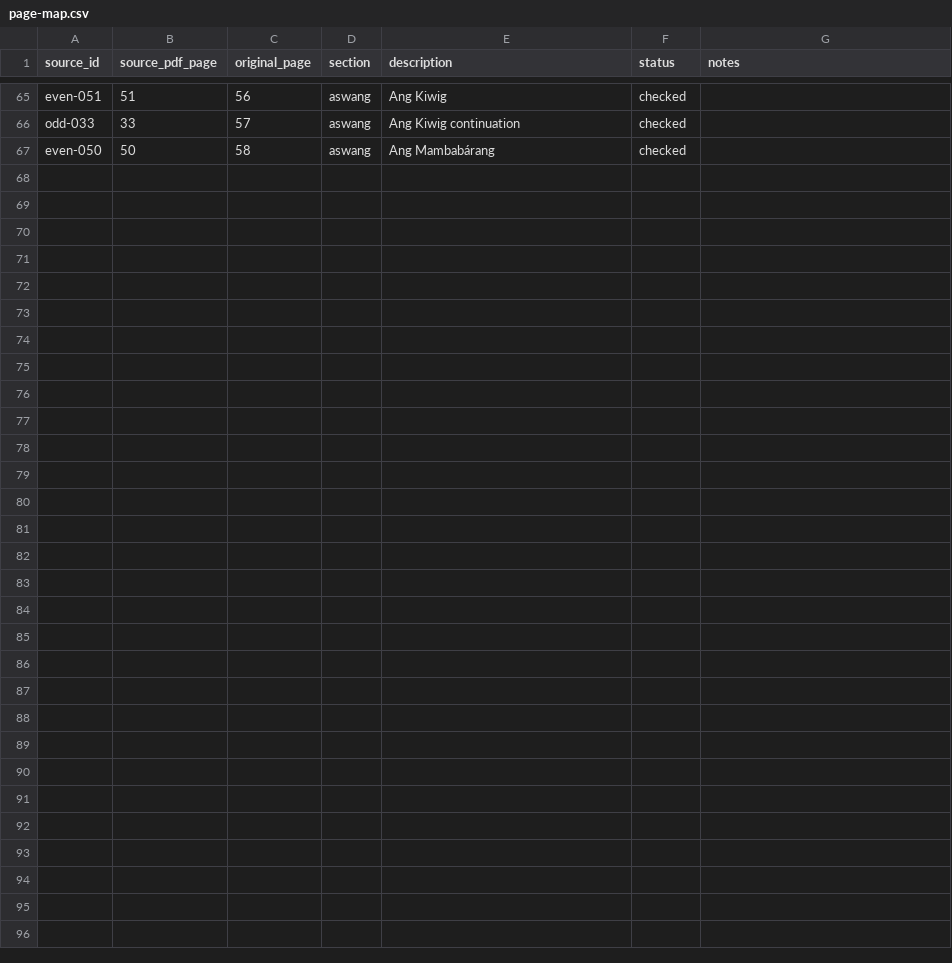
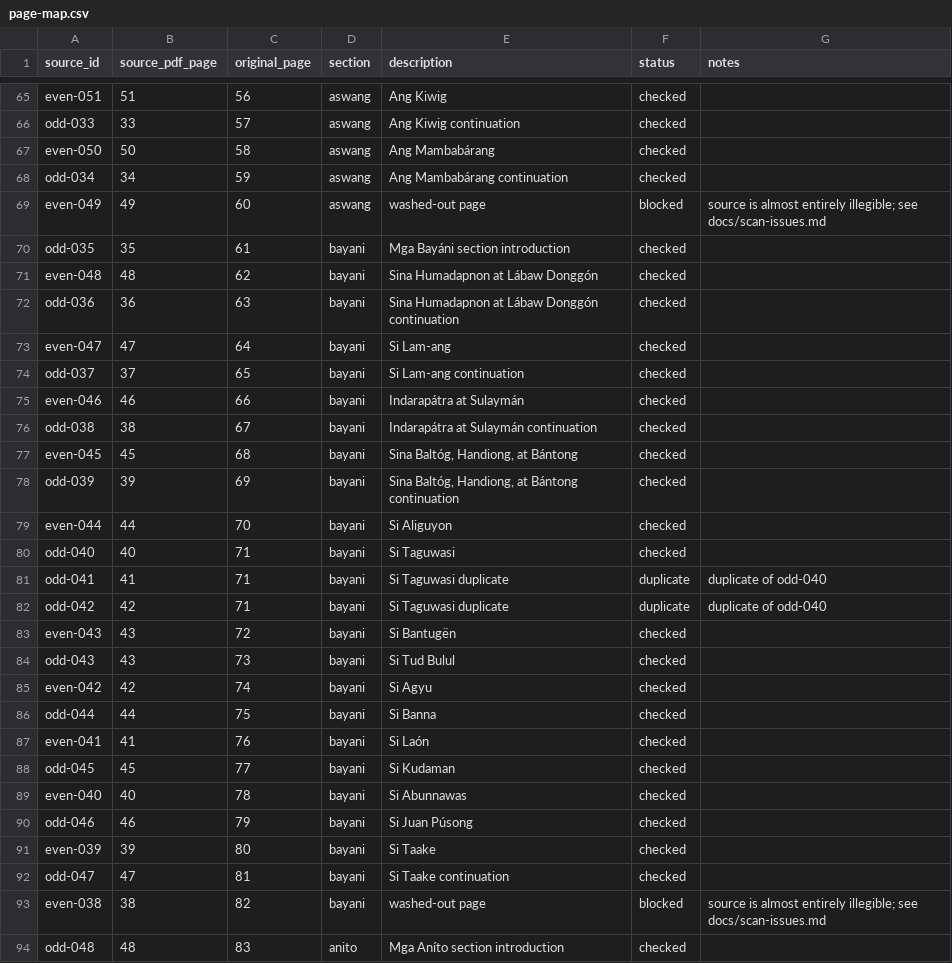
Before and after one commit to javelin/ph-horror, a CSV file: metadata/page-map.csv, drawn as a sheet; only a part is shown, gaps mark what is left out.

```diff
--- a/metadata/page-map.csv
+++ b/metadata/page-map.csv
@@ -67 +67,28 @@ odd-033,33,57,aswang,Ang Kiwig continuation,checked,
 even-050,50,58,aswang,Ang Mambabárang,checked,
+odd-034,34,59,aswang,Ang Mambabárang continuation,checked,
+even-049,49,60,aswang,washed-out page,blocked,source is almost entirely illegible; see docs/scan-issues.md
+odd-035,35,61,bayani,Mga Bayáni section introduction,checked,
+even-048,48,62,bayani,Sina Humadapnon at Lábaw Donggón,checked,
+odd-036,36,63,bayani,Sina Humadapnon at Lábaw Donggón continuation,checked,
+even-047,47,64,bayani,Si Lam-ang,checked,
+odd-037,37,65,bayani,Si Lam-ang continuation,checked,
+even-046,46,66,bayani,Indarapátra at Sulaymán,checked,
+odd-038,38,67,bayani,Indarapátra at Sulaymán continuation,checked,
+even-045,45,68,bayani,"Sina Baltóg, Handiong, at Bántong",checked,
+odd-039,39,69,bayani,"Sina Baltóg, Handiong, at Bántong continuation",checked,
+even-044,44,70,bayani,Si Aliguyon,checked,
+odd-040,40,71,bayani,Si Taguwasi,checked,
+odd-041,41,71,bayani,Si Taguwasi duplicate,duplicate,duplicate of odd-040
+odd-042,42,71,bayani,Si Taguwasi duplicate,duplicate,duplicate of odd-040
+even-043,43,72,bayani,Si Bantugën,checked,
+odd-043,43,73,bayani,Si Tud Bulul,checked,
+even-042,42,74,bayani,Si Agyu,checked,
+odd-044,44,75,bayani,Si Banna,checked,
+even-041,41,76,bayani,Si Laón,checked,
+odd-045,45,77,bayani,Si Kudaman,checked,
+even-040,40,78,bayani,Si Abunnawas,checked,
+odd-046,46,79,bayani,Si Juan Púsong,checked,
+even-039,39,80,bayani,Si Taake,checked,
+odd-047,47,81,bayani,Si Taake continuation,checked,
+even-038,38,82,bayani,washed-out page,blocked,source is almost entirely illegible; see docs/scan-issues.md
+odd-048,48,83,anito,Mga Aníto section introduction,checked,
```
Also changed, not shown: 26 other files.
